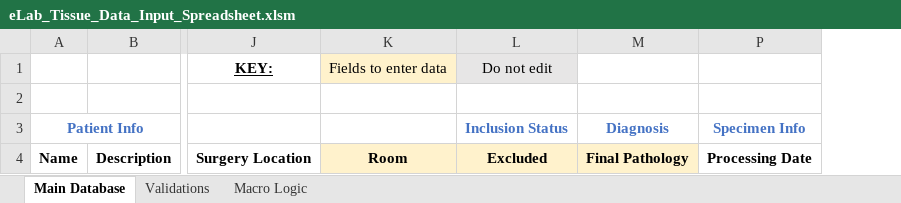
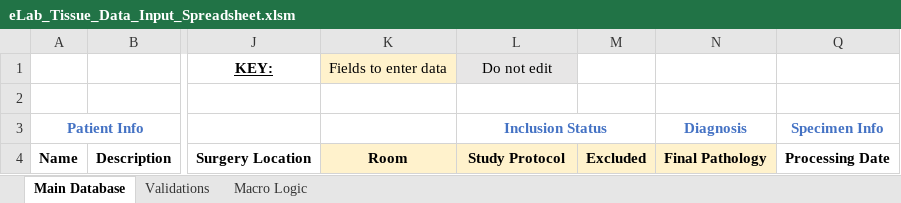
Before and after one commit to shahcompbio/spectrum_etl, an Excel workbook: spectrum_etl/elab_spreadsheet/eLab_Tissue_Data_Input_Spreadsheet.xlsm, sheet Main Database, drawn as a sheet; only a part is shown, gaps mark what is left out; values as stored, in another font and other column widths than the file's, no borders; charts and pictures and conditional formats not drawn; the diff names each change by its address in the sheet, - before the commit and + after, or states it on an @@ line.

Commit message:
added Study Protocol field

```diff
--- a/spectrum_etl/elab_spreadsheet/eLab_Tissue_Data_Input_Spreadsheet.xlsm (sheet Main Database)
+++ b/spectrum_etl/elab_spreadsheet/eLab_Tissue_Data_Input_Spreadsheet.xlsm (sheet Main Database)
+column M, row 4: Excluded
+L3:M3 merged
-L4: Excluded
+L4: Study Protocol
```
Also changed, not shown: sheet Macro Logic, sheet Validations, formulas that keep their value, 1 other file.
